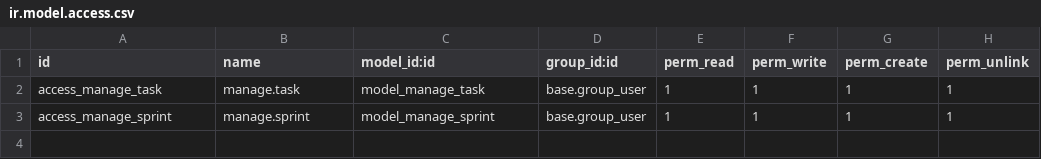
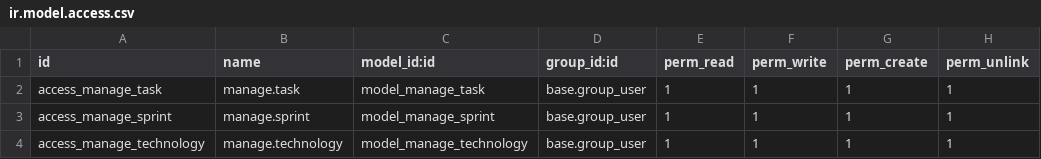
Before and after one commit to JuanMatosTezanos/odoo_taskvc, a CSV file: dev_addons/manage/security/ir.model.access.csv, drawn as a sheet; the diff names each change by its address in the sheet, - before the commit and + after, or states it on an @@ line.

Commit message:
Add technology model to task management
This adds a new manage.technology model and links it to tasks through a Many2many field. It includes security access rights, a dedicated window action, and a menu entry so technologies can be managed from the app.

```diff
--- a/dev_addons/manage/security/ir.model.access.csv
+++ b/dev_addons/manage/security/ir.model.access.csv
+row 4: access_manage_technology | manage.technology | model_manage_technology | base.group_user | 1 | 1 | 1 | 1
```
Also changed, not shown: 2 other files.
